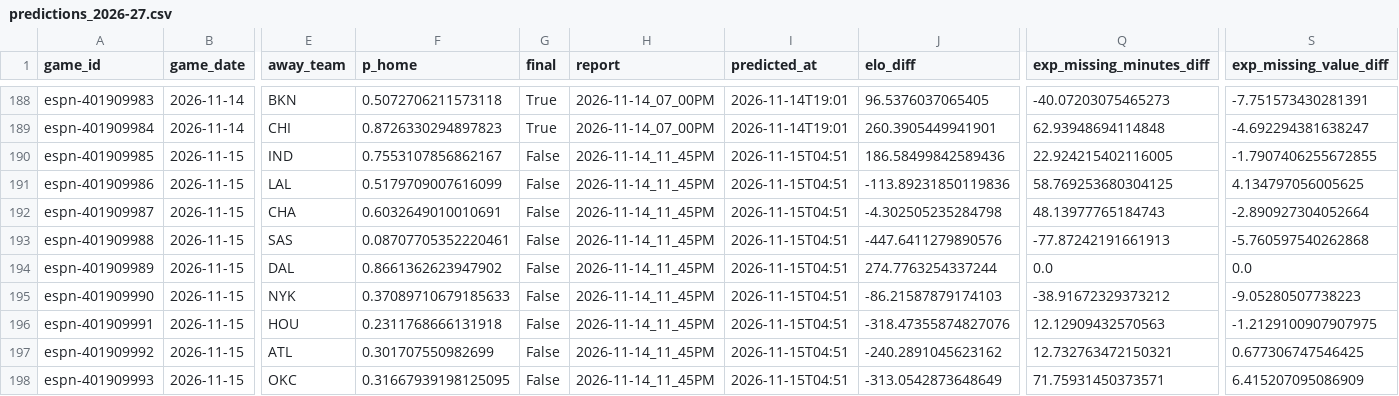
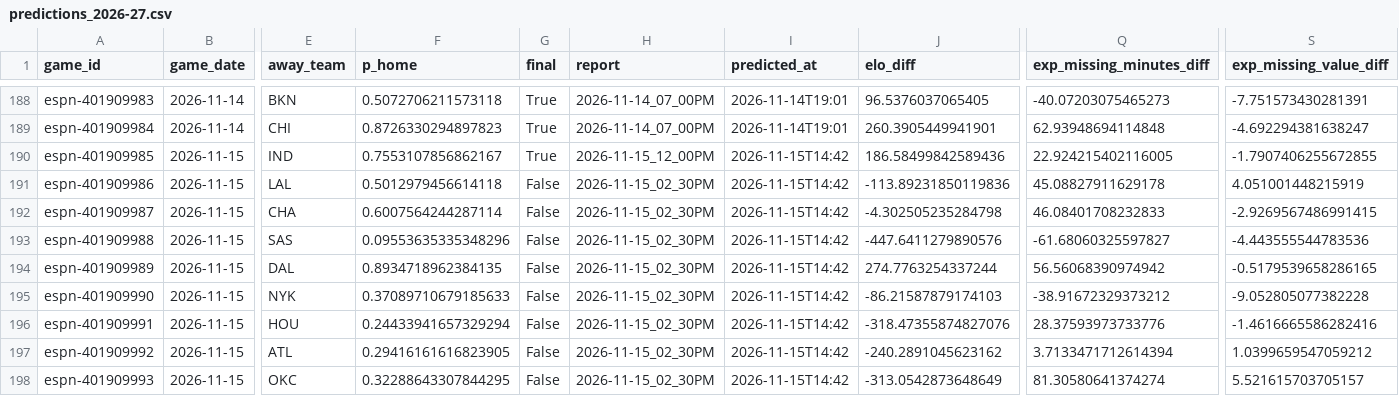
Before and after one commit to z3nsz/nba-prediction, a CSV file: live_state/predictions_2026-27.csv, drawn as a sheet; only a part is shown, gaps mark what is left out; the diff names each change by its address in the sheet, - before the commit and + after, or states it on an @@ line.

```diff
--- a/live_state/predictions_2026-27.csv
+++ b/live_state/predictions_2026-27.csv
-G190 (final): False
+G190 (final): True
-H190 (report): 2026-11-14_11_45PM
+H190 (report): 2026-11-15_12_00PM
-I190:I198 (predicted_at): 2026-11-15T04:51
+I190:I198 (predicted_at): 2026-11-15T14:42
-F191 (p_home): 0.5179709007616099
+F191 (p_home): 0.5012979456614118
-H191:H198 (report): 2026-11-14_11_45PM
+H191:H198 (report): 2026-11-15_02_30PM
-Q191 (exp_missing_minutes_diff): 58.769253680304125
+Q191 (exp_missing_minutes_diff): 45.08827911629178
-S191 (exp_missing_value_diff): 4.134797056005625
+S191 (exp_missing_value_diff): 4.051001448215919
-F192 (p_home): 0.6032649010010691
+F192 (p_home): 0.6007564244287114
-Q192 (exp_missing_minutes_diff): 48.13977765184743
+Q192 (exp_missing_minutes_diff): 46.08401708232833
-S192 (exp_missing_value_diff): -2.890927304052664
+S192 (exp_missing_value_diff): -2.9269567486991415
-F193 (p_home): 0.08707705352220461
+F193 (p_home): 0.09553635335348296
-Q193 (exp_missing_minutes_diff): -77.87242191661913
+Q193 (exp_missing_minutes_diff): -61.68060325597827
-S193 (exp_missing_value_diff): -5.760597540262868
+S193 (exp_missing_value_diff): -4.443555544783536
-F194 (p_home): 0.8661362623947902
+F194 (p_home): 0.8934718962384135
-Q194 (exp_missing_minutes_diff): 0.0
+Q194 (exp_missing_minutes_diff): 56.56068390974942
-S194 (exp_missing_value_diff): 0.0
+S194 (exp_missing_value_diff): -0.5179539658286165
-S195 (exp_missing_value_diff): -9.05280507738223
+S195 (exp_missing_value_diff): -9.052805077382228
-F196 (p_home): 0.2311768666131918
+F196 (p_home): 0.24433941657329294
-Q196 (exp_missing_minutes_diff): 12.12909432570563
+Q196 (exp_missing_minutes_diff): 28.37593973733776
-S196 (exp_missing_value_diff): -1.2129100907907975
+S196 (exp_missing_value_diff): -1.4616665586282416
-F197 (p_home): 0.301707550982699
+F197 (p_home): 0.29416161616823905
-Q197 (exp_missing_minutes_diff): 12.732763472150321
+Q197 (exp_missing_minutes_diff): 3.7133471712614394
-S197 (exp_missing_value_diff): 0.677306747546425
+S197 (exp_missing_value_diff): 1.0399659547059212
-F198 (p_home): 0.31667939198125095
+F198 (p_home): 0.32288643307844295
-Q198 (exp_missing_minutes_diff): 71.75931450373571
+Q198 (exp_missing_minutes_diff): 81.30580641374274
-S198 (exp_missing_value_diff): 6.415207095086909
+S198 (exp_missing_value_diff): 5.521615703705157
```
Also changed, not shown: live_state/listings_2026-27.csv, 10 other files.
